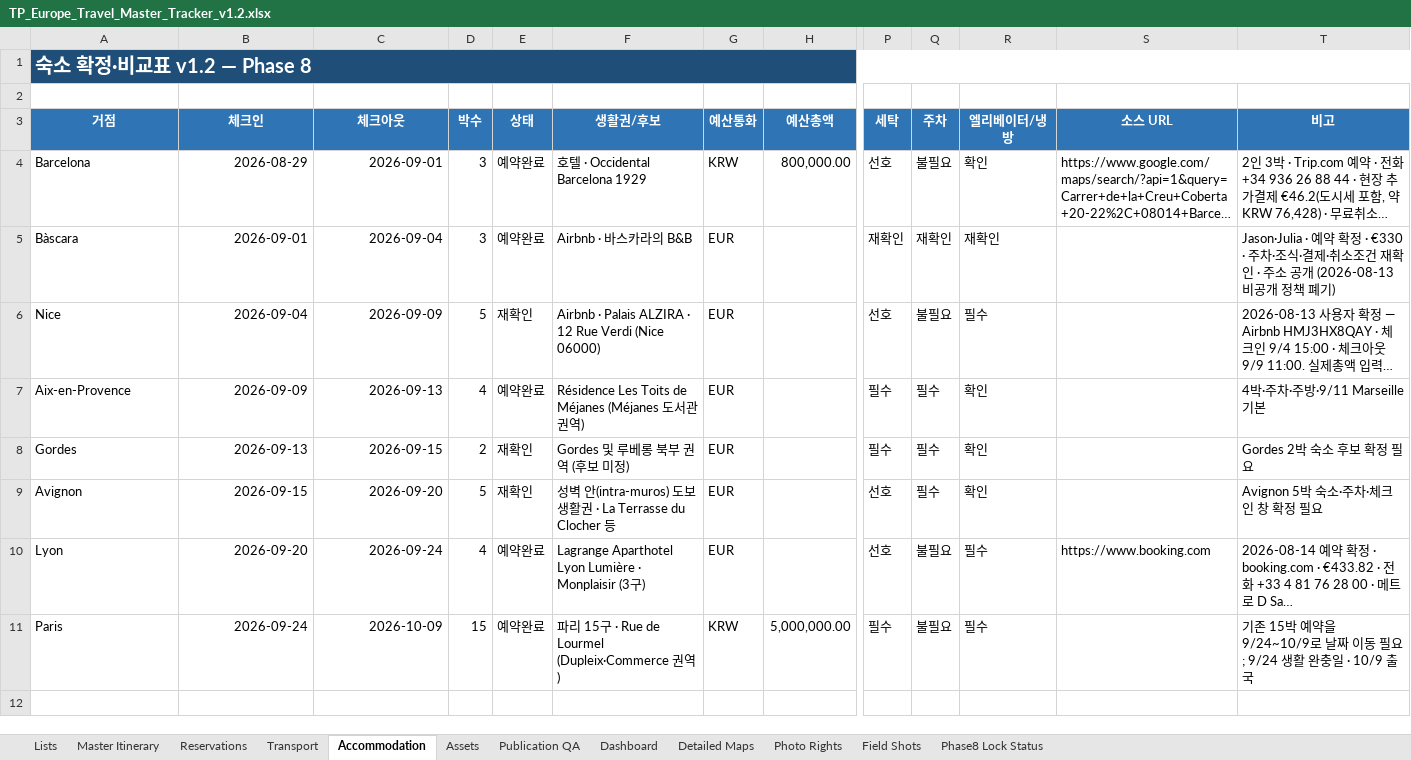
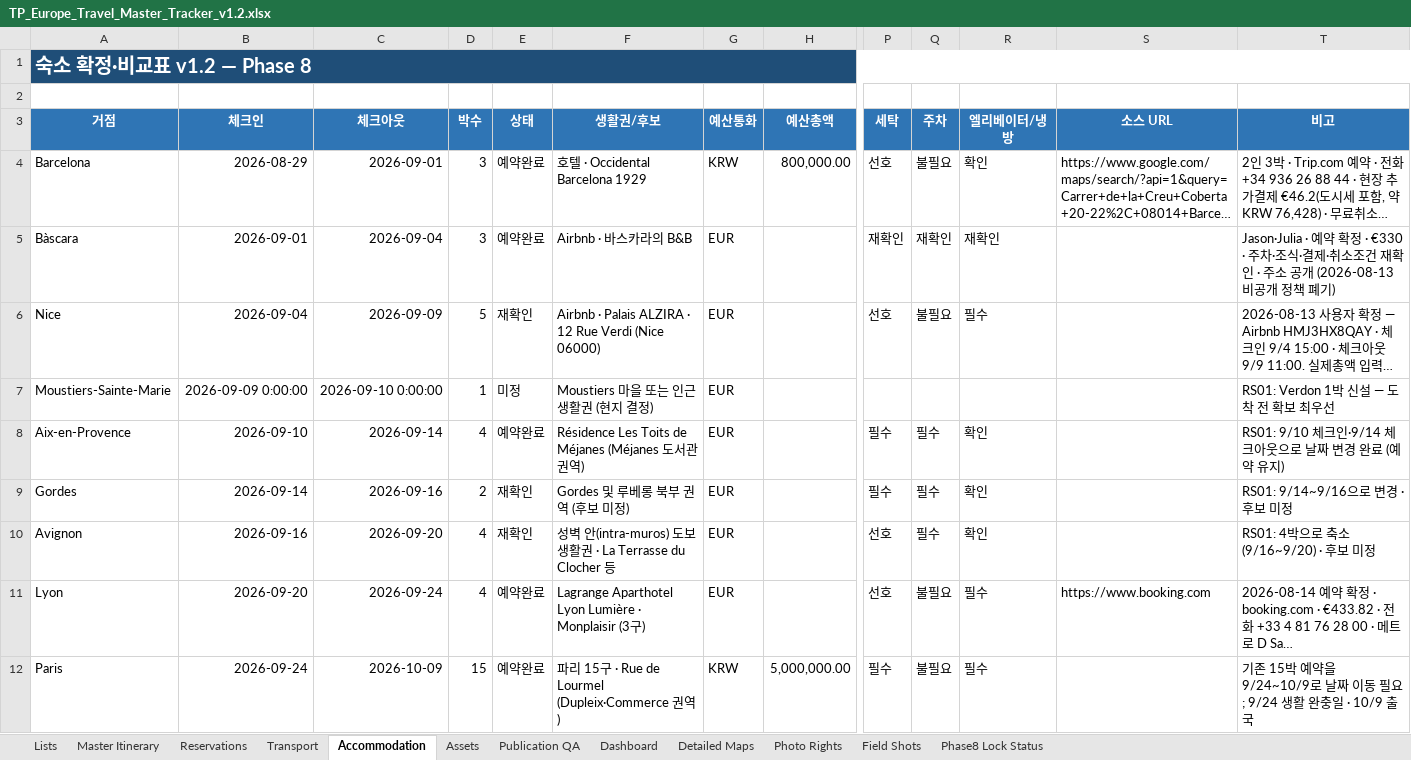
Before and after one commit to jeongjae/SP-FR-guidebook, an Excel workbook: source/OPERATIONS/TP_Europe_Travel_Master_Tracker_v1.2.xlsx, sheet Accommodation, drawn as a sheet; only a part is shown, gaps mark what is left out; long unchanged cells end in …; values as stored, in another font and other column widths than the file's, no borders; addresses are those after the commit; rows hold the shown columns only; the diff names each change by its address in the sheet, - before the commit and + after, or states it on an @@ line.

```diff
--- a/source/OPERATIONS/TP_Europe_Travel_Master_Tracker_v1.2.xlsx (sheet Accommodation)
+++ b/source/OPERATIONS/TP_Europe_Travel_Master_Tracker_v1.2.xlsx (sheet Accommodation)
+row 7: Moustiers-Sainte-Marie | 2026-09-09 0:00:00 | 2026-09-10 0:00:00 | 1 | 미정 | Moustiers 마을 또는 인근 생활권 (현지 결정) | EUR |  |  |  |  |  | RS01: Verdon 1박 신설 — 도착 전 확보 최우선
-B8 (체크인): 2026-09-09
+B8 (체크인): 2026-09-10
-C8 (체크아웃): 2026-09-13
+C8 (체크아웃): 2026-09-14
-T8 (비고): 4박·주차·주방·9/11 Marseille 기본
+T8 (비고): RS01: 9/10 체크인·9/14 체크아웃으로 날짜 변경 완료 (예약 유지)
-B9 (체크인): 2026-09-13
+B9 (체크인): 2026-09-14
-C9 (체크아웃): 2026-09-15
+C9 (체크아웃): 2026-09-16
-T9 (비고): Gordes 2박 숙소 후보 확정 필요
+T9 (비고): RS01: 9/14~9/16으로 변경 · 후보 미정
-B10 (체크인): 2026-09-15
+B10 (체크인): 2026-09-16
-D10 (박수): 5
+D10 (박수): 4
-T10 (비고): Avignon 5박 숙소·주차·체크인 창 확정 필요
+T10 (비고): RS01: 4박으로 축소 (9/16~9/20) · 후보 미정
```
Also changed, not shown: 6 other files.
